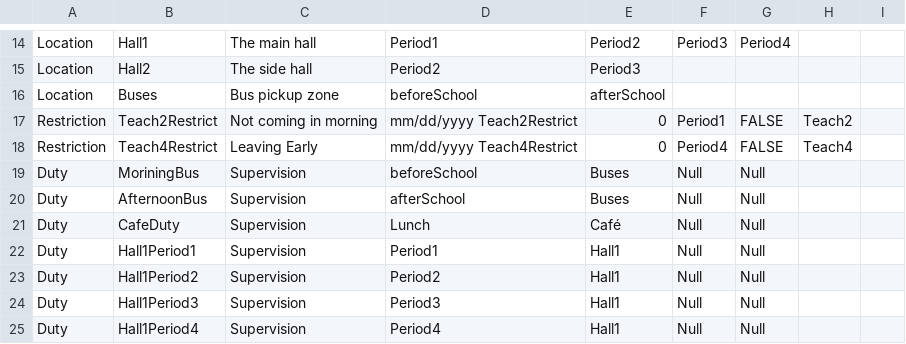
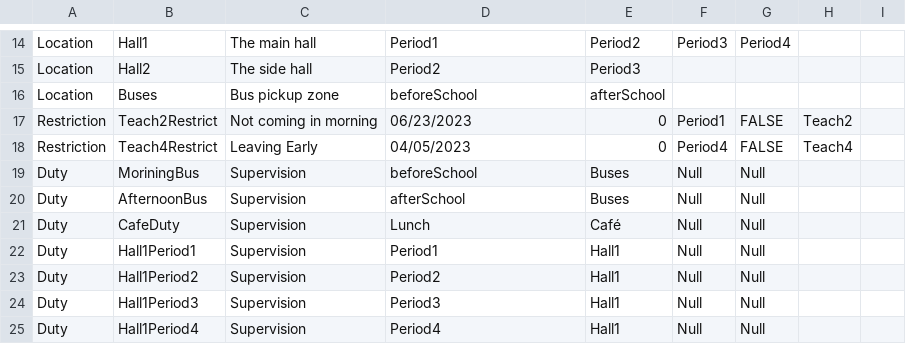
Before and after one commit to TheOriginalBabu/JavaSoftwareDevProject, a CSV file: DutyScheduler/src/resources/CSVDEMO.csv, drawn as a sheet; only a part is shown, gaps mark what is left out.

```diff
--- a/DutyScheduler/src/resources/CSVDEMO.csv
+++ b/DutyScheduler/src/resources/CSVDEMO.csv
@@ -16,4 +16,4 @@ Location,Hall2,The side hall,Period2,Period3,,,,
 Location,Buses,Bus pickup zone,beforeSchool,afterSchool,,,,
-Restriction,Teach2Restrict,Not coming in morning,mm/dd/yyyy Teach2Restrict,0,Period1,FALSE,Teach2,
-Restriction,Teach4Restrict,Leaving Early,mm/dd/yyyy Teach4Restrict,0,Period4,FALSE,Teach4,
+Restriction,Teach2Restrict,Not coming in morning,06/23/2023,0,Period1,FALSE,Teach2,
+Restriction,Teach4Restrict,Leaving Early,04/05/2023,0,Period4,FALSE,Teach4,
 Duty,MoriningBus,Supervision,beforeSchool,Buses,Null,Null,,
```
Also changed, not shown: 1 other file.
